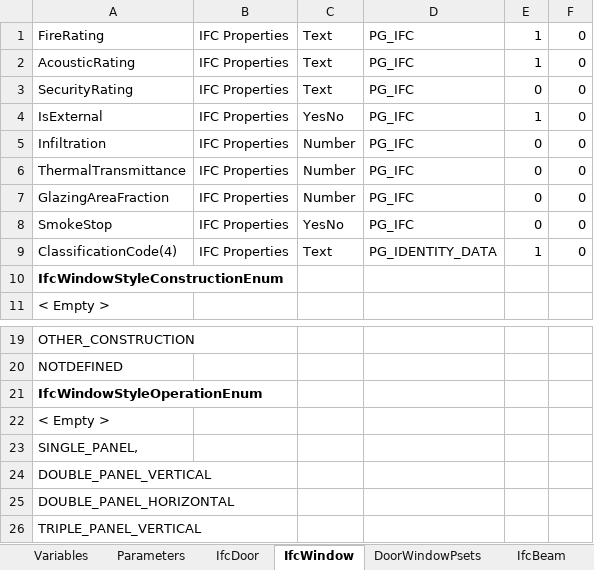
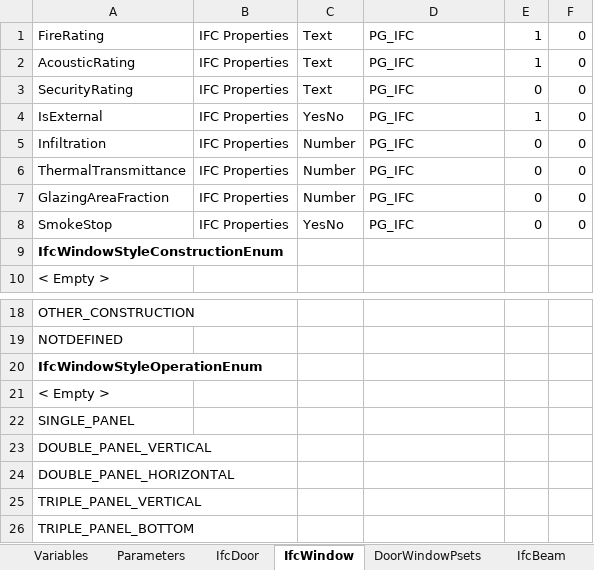
Before and after one commit to MennoMekes/Dynamo-Add-Shared-IFC-parameters, an Excel workbook: PAR_AddShared_IFC_Parameters.xlsx, sheet IfcWindow, drawn as a sheet; only a part is shown, gaps mark what is left out; the shorter side is filled out with more unchanged rows; values as stored, in another font and other column widths than the file's, no borders; removed rows and columns are numbered as before the commit, all else as after; the diff names each change by its address in the sheet, - before the commit and + after, or states it on an @@ line.

```diff
--- a/PAR_AddShared_IFC_Parameters.xlsx (sheet IfcWindow)
+++ b/PAR_AddShared_IFC_Parameters.xlsx (sheet IfcWindow)
-row 9: ClassificationCode(4) | IFC Properties | Text | PG_IDENTITY_DATA | 1 | 0
-A22: SINGLE_PANEL,
+A22: SINGLE_PANEL
```
Also changed, not shown: sheet Parameters, sheet IfcDoor, sheet DoorWindowPsets, sheet IfcRailing, sheet IfcWall, other sheet tabs, formulas that keep their value, 2 other files.
